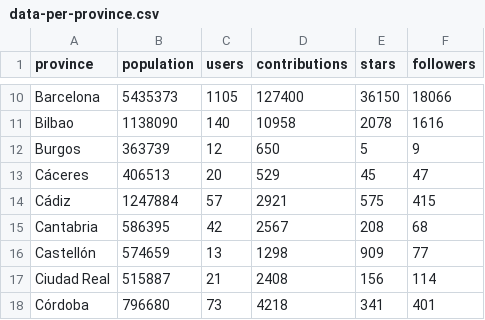
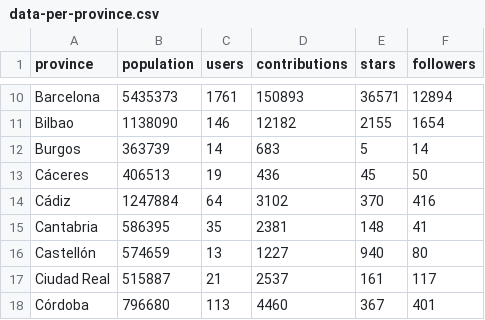
Before and after one commit to JJ/top-github-users-data, a CSV file: data/data-per-province.csv, drawn as a sheet; only a part is shown, gaps mark what is left out; the diff covers the shown part only; the diff names each change by its address in the sheet, - before the commit and + after, or states it on an @@ line.

```diff
--- a/data/data-per-province.csv
+++ b/data/data-per-province.csv
-C10 (users): 1105
+C10 (users): 1761
-D10 (contributions): 127400
+D10 (contributions): 150893
-E10 (stars): 36150
+E10 (stars): 36571
-F10 (followers): 18066
+F10 (followers): 12894
-C11 (users): 140
+C11 (users): 146
-D11 (contributions): 10958
+D11 (contributions): 12182
-E11 (stars): 2078
+E11 (stars): 2155
-F11 (followers): 1616
+F11 (followers): 1654
-C12 (users): 12
+C12 (users): 14
-D12 (contributions): 650
+D12 (contributions): 683
-F12 (followers): 9
+F12 (followers): 14
-C13 (users): 20
+C13 (users): 19
-D13 (contributions): 529
+D13 (contributions): 436
-F13 (followers): 47
+F13 (followers): 50
-C14 (users): 57
+C14 (users): 64
-D14 (contributions): 2921
+D14 (contributions): 3102
-E14 (stars): 575
+E14 (stars): 370
-F14 (followers): 415
+F14 (followers): 416
-C15 (users): 42
+C15 (users): 35
-D15 (contributions): 2567
+D15 (contributions): 2381
-E15 (stars): 208
+E15 (stars): 148
-F15 (followers): 68
+F15 (followers): 41
-D16 (contributions): 1298
+D16 (contributions): 1227
-E16 (stars): 909
+E16 (stars): 940
-F16 (followers): 77
+F16 (followers): 80
-D17 (contributions): 2408
+D17 (contributions): 2537
-E17 (stars): 156
+E17 (stars): 161
-F17 (followers): 114
+F17 (followers): 117
-C18 (users): 73
+C18 (users): 113
-D18 (contributions): 4218
+D18 (contributions): 4460
-E18 (stars): 341
+E18 (stars): 367
```
Also changed, not shown: 144 edited cells elsewhere in this file.
